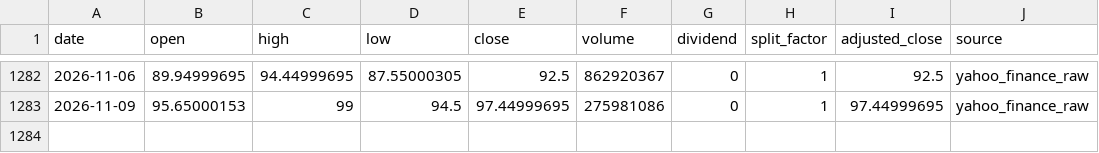
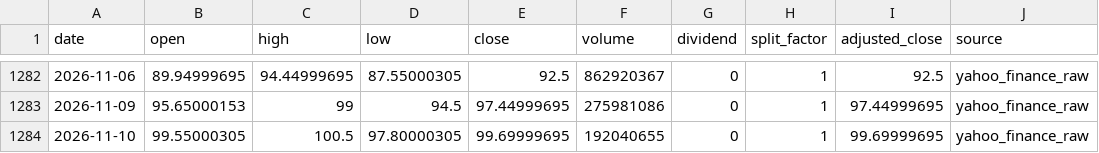
Before and after one commit to onecool-tw/OnecoolOS, a CSV file: data/market/dashboard/history/0050.csv, drawn as a sheet; only a part is shown, gaps mark what is left out; the diff names each change by its address in the sheet, - before the commit and + after, or states it on an @@ line.

```diff
--- a/data/market/dashboard/history/0050.csv
+++ b/data/market/dashboard/history/0050.csv
+row 1284: 2026-11-10 | 99.55000305 | 100.5 | 97.80000305 | 99.69999695 | 192040655 | 0 | 1 | 99.69999695 | yahoo_finance_raw
```
Also changed, not shown: data/market/dashboard/history/069500.csv, data/market/dashboard/history/1306.csv, 11 other files.
